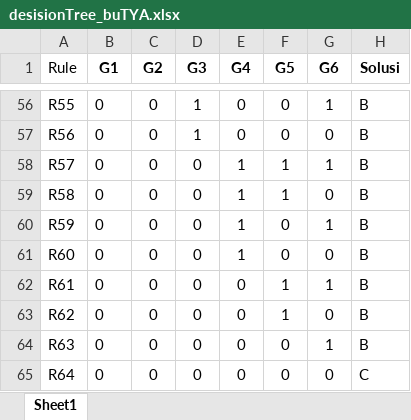
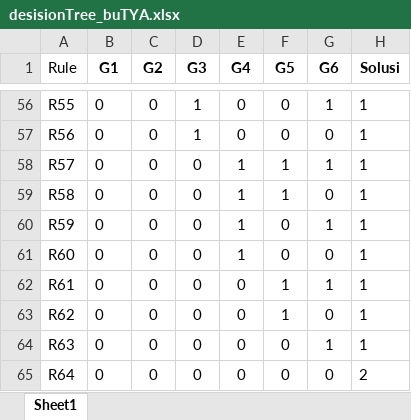
Before and after one commit to rivaiizari/dataML, an Excel workbook: desisionTree_buTYA.xlsx, sheet Sheet1, drawn as a sheet; only a part is shown, gaps mark what is left out; values as stored, in another font and other column widths than the file's, no borders; the diff covers the shown part only; the diff names each change by its address in the sheet, - before the commit and + after, or states it on an @@ line.

```diff
--- a/desisionTree_buTYA.xlsx (sheet Sheet1)
+++ b/desisionTree_buTYA.xlsx (sheet Sheet1)
-H56:H64 (Solusi): B
+H56:H64 (Solusi): 1
-H65 (Solusi): C
+H65 (Solusi): 2
```
Also changed, not shown: 54 edited cells elsewhere in this sheet.
